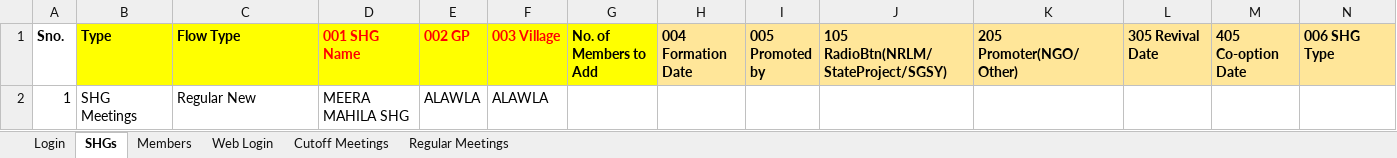
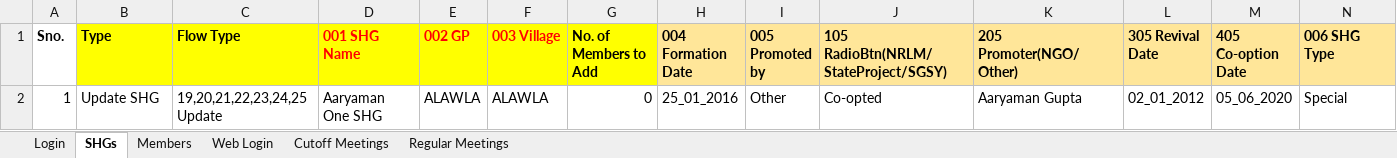
Before and after one commit to aaryaman-gupta/LokOS_Eclipse, an Excel workbook: XLS Data/SHG.xlsx, sheet SHGs, drawn as a sheet; only a part is shown; values as stored, in another font and other column widths than the file's, no borders; removed rows and columns are numbered as before the commit, all else as after; rows hold the shown columns only; the diff names each change by its address in the sheet, - before the commit and + after, or states it on an @@ line.

```diff
--- a/XLS Data/SHG.xlsx (sheet SHGs)
+++ b/XLS Data/SHG.xlsx (sheet SHGs)
-row 2: 1 | SHG Meetings | Regular New | MEERA MAHILA SHG | ALAWLA | ALAWLA
+row 2: 1 | Update SHG | 19,20,21,22,23,24,25 Update | Aaryaman One SHG | ALAWLA | ALAWLA | 0 | 25_01_2016 | Other | Co-opted | Aaryaman Gupta | 02_01_2012 | 05_06_2020 | Special
```
Also changed, not shown: sheet Members, 35 other files.
